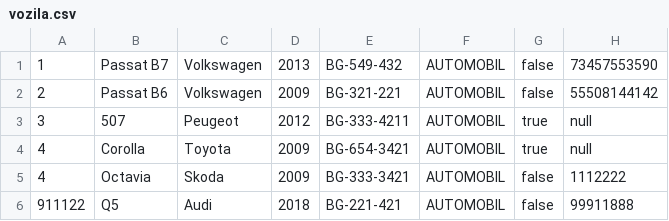
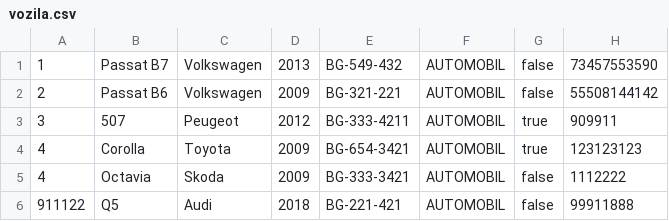
Before and after one commit to MurgaNS/Taksi-Sluzba, a CSV file: out/production/TaksiSluzba/Data/vozila.csv, drawn as a sheet.

```diff
--- a/out/production/TaksiSluzba/Data/vozila.csv
+++ b/out/production/TaksiSluzba/Data/vozila.csv
@@ -2,4 +2,4 @@
 2,Passat B6,Volkswagen,2009,BG-321-221,AUTOMOBIL,false,55508144142
-3,507,Peugeot,2012,BG-333-4211,AUTOMOBIL,true,null
-4,Corolla,Toyota,2009,BG-654-3421,AUTOMOBIL,true,null
+3,507,Peugeot,2012,BG-333-4211,AUTOMOBIL,true,909911
+4,Corolla,Toyota,2009,BG-654-3421,AUTOMOBIL,true,123123123
 4,Octavia,Skoda,2009,BG-333-3421,AUTOMOBIL,false,1112222
```
Also changed, not shown: out/production/TaksiSluzba/Data/korisnici.csv, out/production/TaksiSluzba/Data/voznje.csv, 3 other files.
